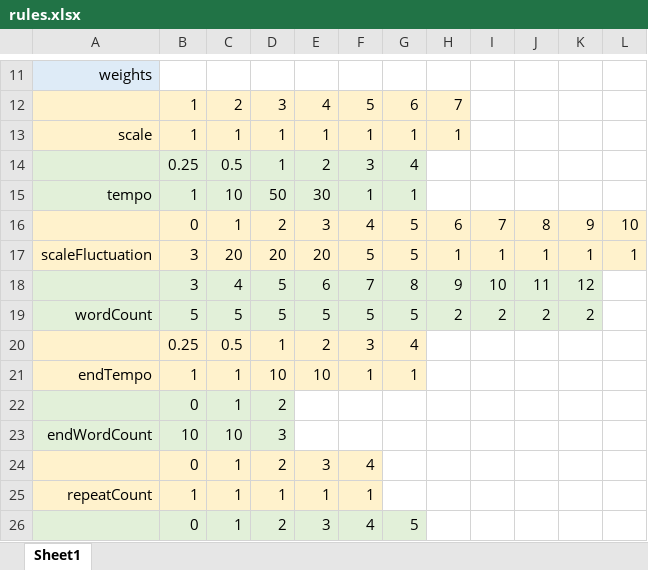
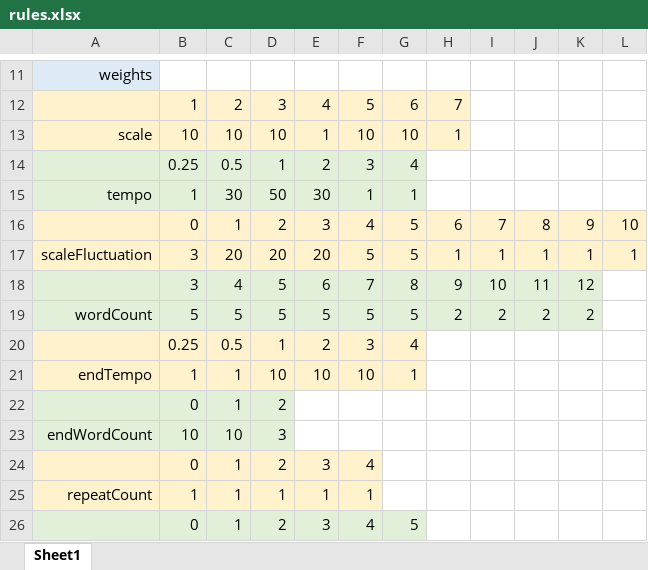
Before and after one commit to paltis5212/RandomMIDI, an Excel workbook: RandomMIDI3/rules.xlsx, sheet Sheet1, drawn as a sheet; only a part is shown, gaps mark what is left out; values as stored, in another font and other column widths than the file's, no borders; the diff names each change by its address in the sheet, - before the commit and + after, or states it on an @@ line.

```diff
--- a/RandomMIDI3/rules.xlsx (sheet Sheet1)
+++ b/RandomMIDI3/rules.xlsx (sheet Sheet1)
-B13: 1
+B13: 10
-C13: 1
+C13: 10
-D13: 1
+D13: 10
-F13: 1
+F13: 10
-G13: 1
+G13: 10
-C15: 10
+C15: 30
-F21: 1
+F21: 10
```
Also changed, not shown: 4 other files.
